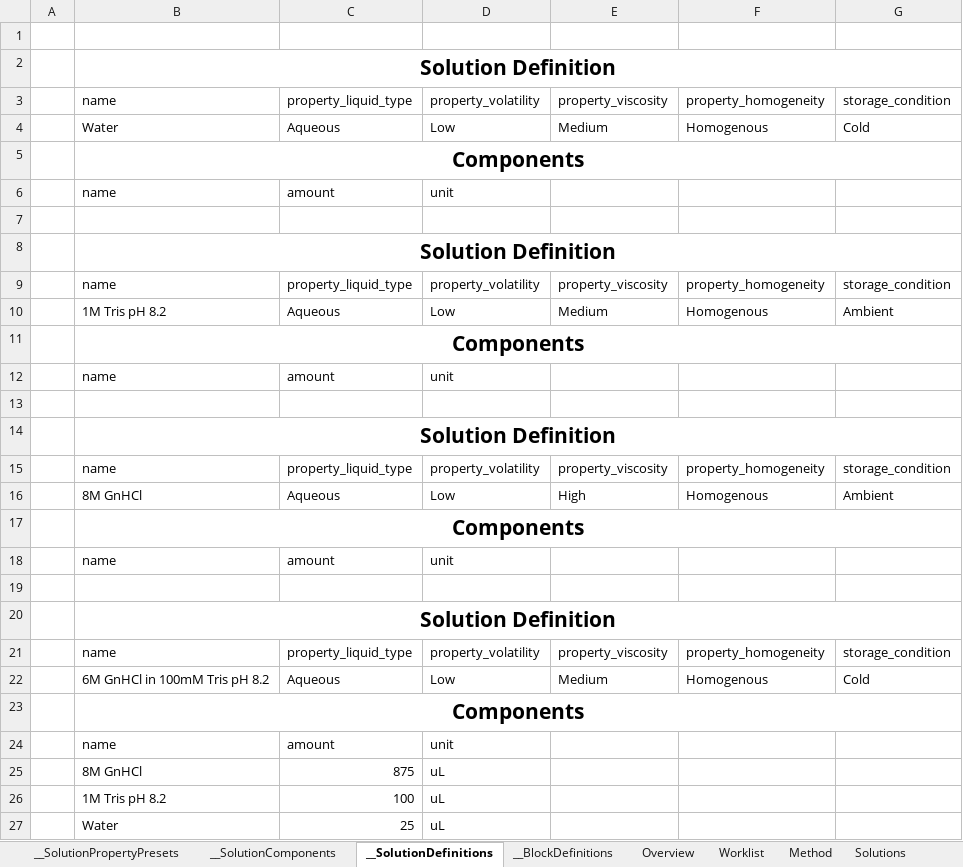
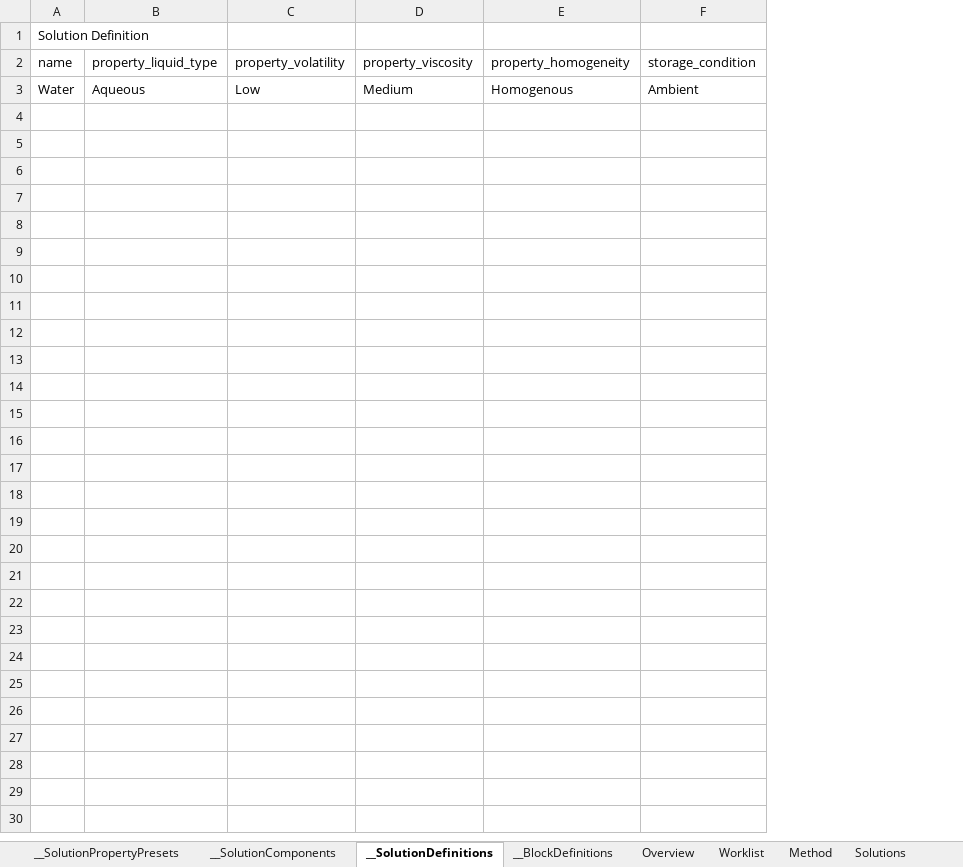
Before and after one commit to Pfizer-BradleyBare/Automation-Bare-Necessities, an Excel workbook: method_template.xlsm, sheet __SolutionDefinitions, drawn as a sheet; values as stored, in another font and other column widths than the file's, no borders; removed rows and columns are numbered as before the commit, all else as after; the diff names each change by its address in the sheet, - before the commit and + after, or states it on an @@ line.

Commit message:
Solution preset macro not firing. Fixed

```diff
--- a/method_template.xlsm (sheet __SolutionDefinitions)
+++ b/method_template.xlsm (sheet __SolutionDefinitions)
-column A, empty
-column B (name), row 8: Solution Definition; row 10: 1M Tris pH 8.2
-column C (property_liquid_type), row 10: Aqueous
-column D (property_volatility), row 10: Low
+column A (name), row 1: Solution Definition; row 3: Water
+column B (property_liquid_type), row 3: Aqueous
+column C (property_volatility), row 3: Low
-row 1: (empty)
-row 2:  | Solution Definition
-row 3:  | name | property_liquid_type | property_volatility | property_viscosity | property_homogeneity | storage_condition
-row 4:  | Water | Aqueous | Low | Medium | Homogenous | Cold
-row 5:  | Components
-row 6:  | name | amount | unit
-row 7: (empty)
-row 11:  | Components
-row 12:  | name | amount | unit
-row 13: (empty)
-row 14:  | Solution Definition
-row 15:  | name | property_liquid_type | property_volatility | property_viscosity | property_homogeneity | storage_condition
-row 16:  | 8M GnHCl | Aqueous | Low | High | Homogenous | Ambient
-row 17:  | Components
-row 18:  | name | amount | unit
-row 19: (empty)
-row 20:  | Solution Definition
-row 21:  | name | property_liquid_type | property_volatility | property_viscosity | property_homogeneity | storage_condition
-row 22:  | 6M GnHCl in 100mM Tris pH 8.2 | Aqueous | Low | Medium | Homogenous | Cold
-row 23:  | Components
-row 24:  | name | amount | unit
-row 25:  | 8M GnHCl | 875 | uL
-row 26:  | 1M Tris pH 8.2 | 100 | uL
-row 27:  | Water | 25 | uL
```
Also changed, not shown: sheet __BlockDefinitions, sheet __SolutionPropertyPresets, sheet __SolutionComponents.
